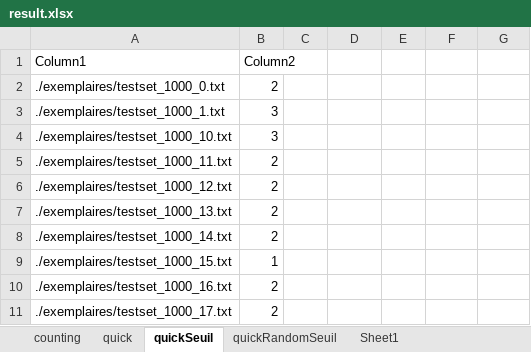
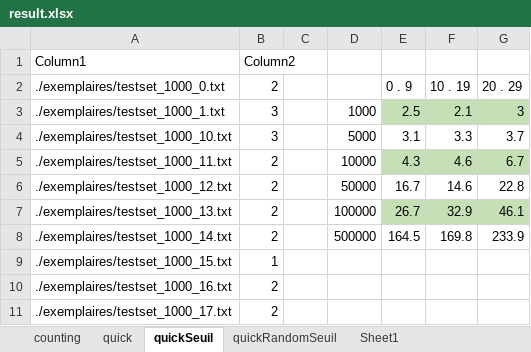
Before and after one commit to llDrLove/algo_tp1_h19, an Excel workbook: result.xlsx, sheet quickSeuil, drawn as a sheet; only a part is shown; values as stored, in another font and other column widths than the file's, no borders; table styles not drawn; the diff names each change by its address in the sheet, - before the commit and + after, or states it on an @@ line.

```diff
--- a/result.xlsx (sheet quickSeuil)
+++ b/result.xlsx (sheet quickSeuil)
-E2: (empty)
+E2: 0 . 9
-F2: (empty)
+F2: 10 . 19
-G2: (empty)
+G2: 20 . 29
-D3: (empty)
+D3: 1000
-E3: (empty)
+E3: 2.5
-E3:G3 fill: none
+E3:G3 fill: #C5E0B4
-F3: (empty)
+F3: 2.1
-G3: (empty)
+G3: 3
-D4: (empty)
+D4: 5000
-E4: (empty)
+E4: 3.1
-F4: (empty)
+F4: 3.3
-G4: (empty)
+G4: 3.7
-D5: (empty)
+D5: 10000
-E5: (empty)
+E5: 4.3
-E5:G5 fill: none
+E5:G5 fill: #C5E0B4
-F5: (empty)
+F5: 4.6
-G5: (empty)
+G5: 6.7
-D6: (empty)
+D6: 50000
-E6: (empty)
+E6: 16.7
-F6: (empty)
+F6: 14.6
-G6: (empty)
+G6: 22.8
-D7: (empty)
+D7: 100000
-E7: (empty)
+E7: 26.7
-E7:G7 fill: none
+E7:G7 fill: #C5E0B4
-F7: (empty)
+F7: 32.9
-G7: (empty)
+G7: 46.1
-D8: (empty)
+D8: 500000
-E8: (empty)
+E8: 164.5
-F8: (empty)
+F8: 169.8
-G8: (empty)
+G8: 233.9
```
Also changed, not shown: sheet quickRandomSeuil, sheet quick, sheet counting, charts or pictures, 1 other file.
